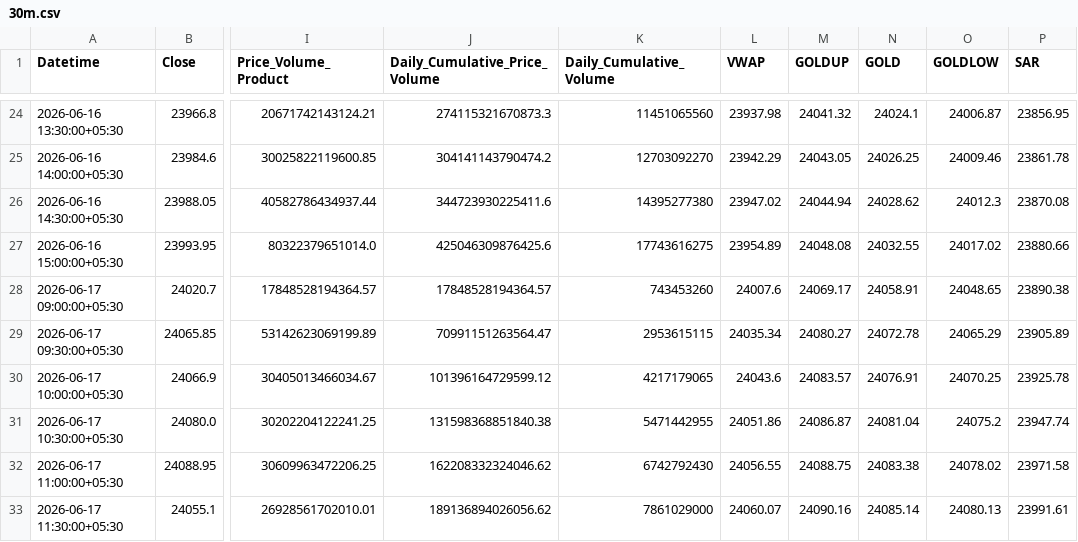
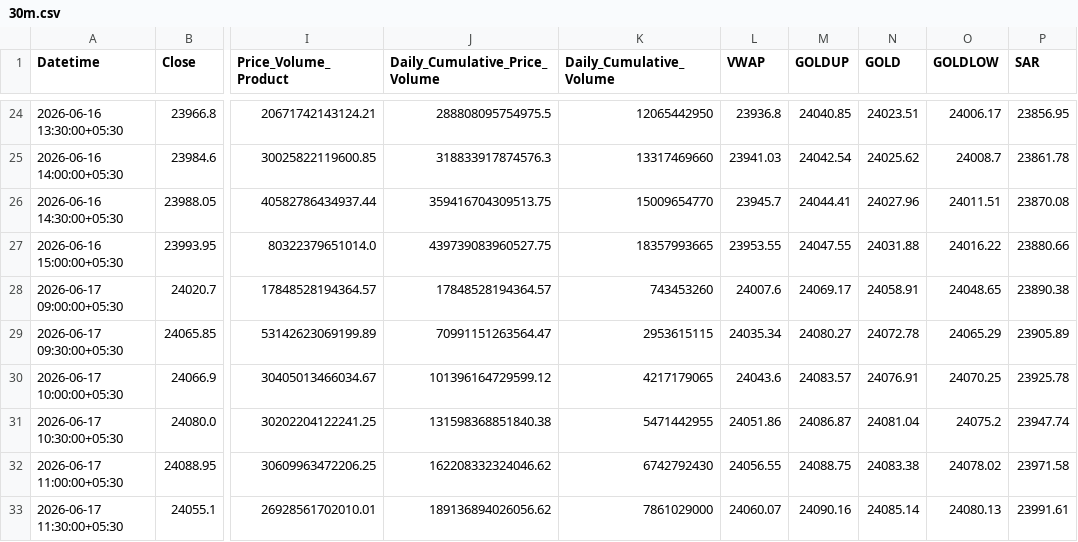
Before and after one commit to rahuljoshin/TradingBOT, a CSV file: 30m.csv, drawn as a sheet; only a part is shown, gaps mark what is left out; the diff covers the shown part only; the diff names each change by its address in the sheet, - before the commit and + after, or states it on an @@ line.

```diff
--- a/30m.csv
+++ b/30m.csv
-J24 (Daily_Cumulative_Price_Volume): 274115321670873.3
+J24 (Daily_Cumulative_Price_Volume): 288808095754975.5
-K24 (Daily_Cumulative_Volume): 11451065560
+K24 (Daily_Cumulative_Volume): 12065442950
-L24 (VWAP): 23937.98
+L24 (VWAP): 23936.8
-M24 (GOLDUP): 24041.32
+M24 (GOLDUP): 24040.85
-N24 (GOLD): 24024.1
+N24 (GOLD): 24023.51
-O24 (GOLDLOW): 24006.87
+O24 (GOLDLOW): 24006.17
-J25 (Daily_Cumulative_Price_Volume): 304141143790474.2
+J25 (Daily_Cumulative_Price_Volume): 318833917874576.3
-K25 (Daily_Cumulative_Volume): 12703092270
+K25 (Daily_Cumulative_Volume): 13317469660
-L25 (VWAP): 23942.29
+L25 (VWAP): 23941.03
-M25 (GOLDUP): 24043.05
+M25 (GOLDUP): 24042.54
-N25 (GOLD): 24026.25
+N25 (GOLD): 24025.62
-O25 (GOLDLOW): 24009.46
+O25 (GOLDLOW): 24008.7
-J26 (Daily_Cumulative_Price_Volume): 344723930225411.6
+J26 (Daily_Cumulative_Price_Volume): 359416704309513.75
-K26 (Daily_Cumulative_Volume): 14395277380
+K26 (Daily_Cumulative_Volume): 15009654770
-L26 (VWAP): 23947.02
+L26 (VWAP): 23945.7
-M26 (GOLDUP): 24044.94
+M26 (GOLDUP): 24044.41
-N26 (GOLD): 24028.62
+N26 (GOLD): 24027.96
-O26 (GOLDLOW): 24012.3
+O26 (GOLDLOW): 24011.51
-J27 (Daily_Cumulative_Price_Volume): 425046309876425.6
+J27 (Daily_Cumulative_Price_Volume): 439739083960527.75
-K27 (Daily_Cumulative_Volume): 17743616275
+K27 (Daily_Cumulative_Volume): 18357993665
-L27 (VWAP): 23954.89
+L27 (VWAP): 23953.55
-M27 (GOLDUP): 24048.08
+M27 (GOLDUP): 24047.55
-N27 (GOLD): 24032.55
+N27 (GOLD): 24031.88
-O27 (GOLDLOW): 24017.02
+O27 (GOLDLOW): 24016.22
```
Also changed, not shown: 88 edited cells elsewhere in this file, 15m.csv, 1d.csv, 3 other files.
